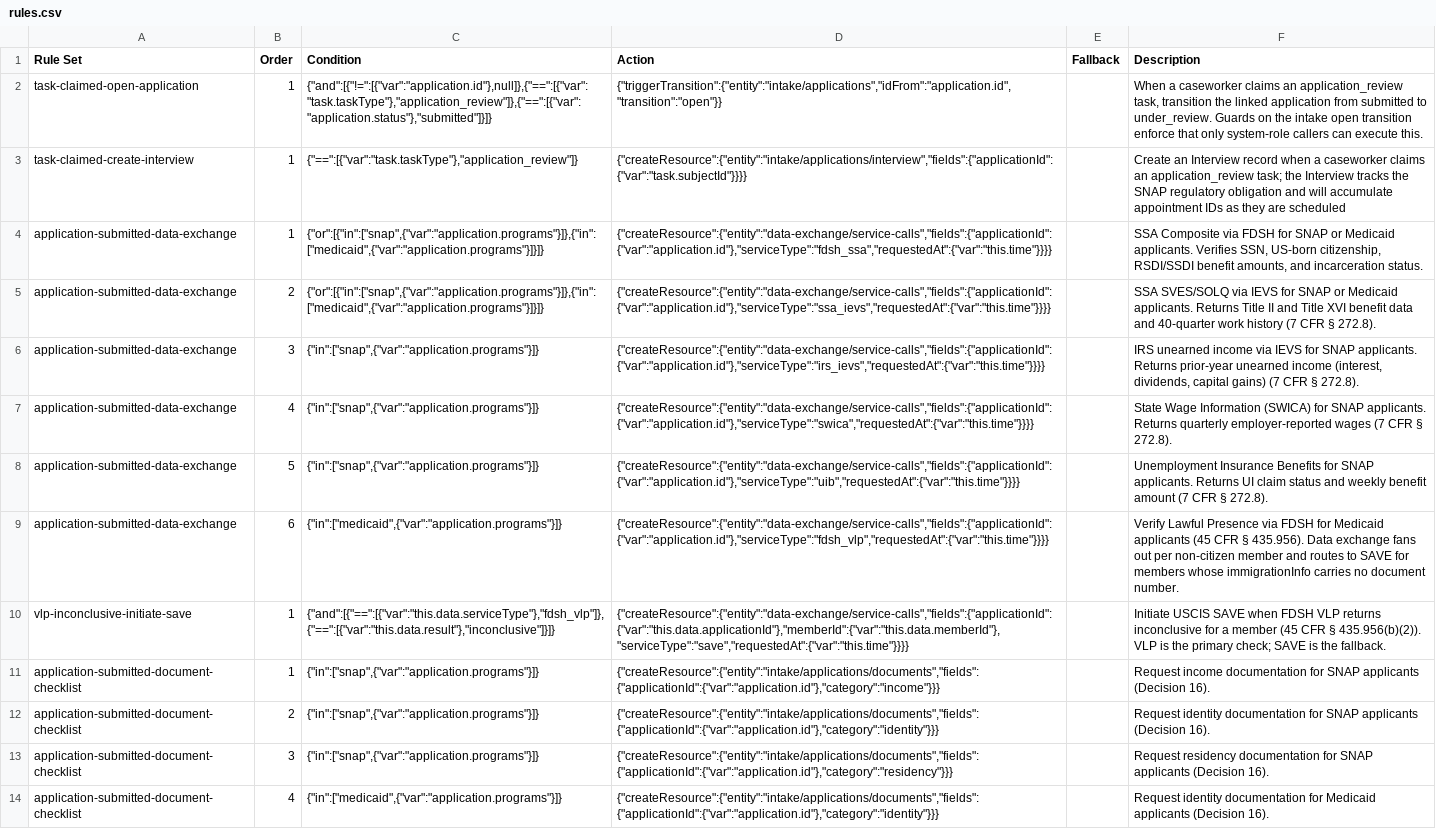
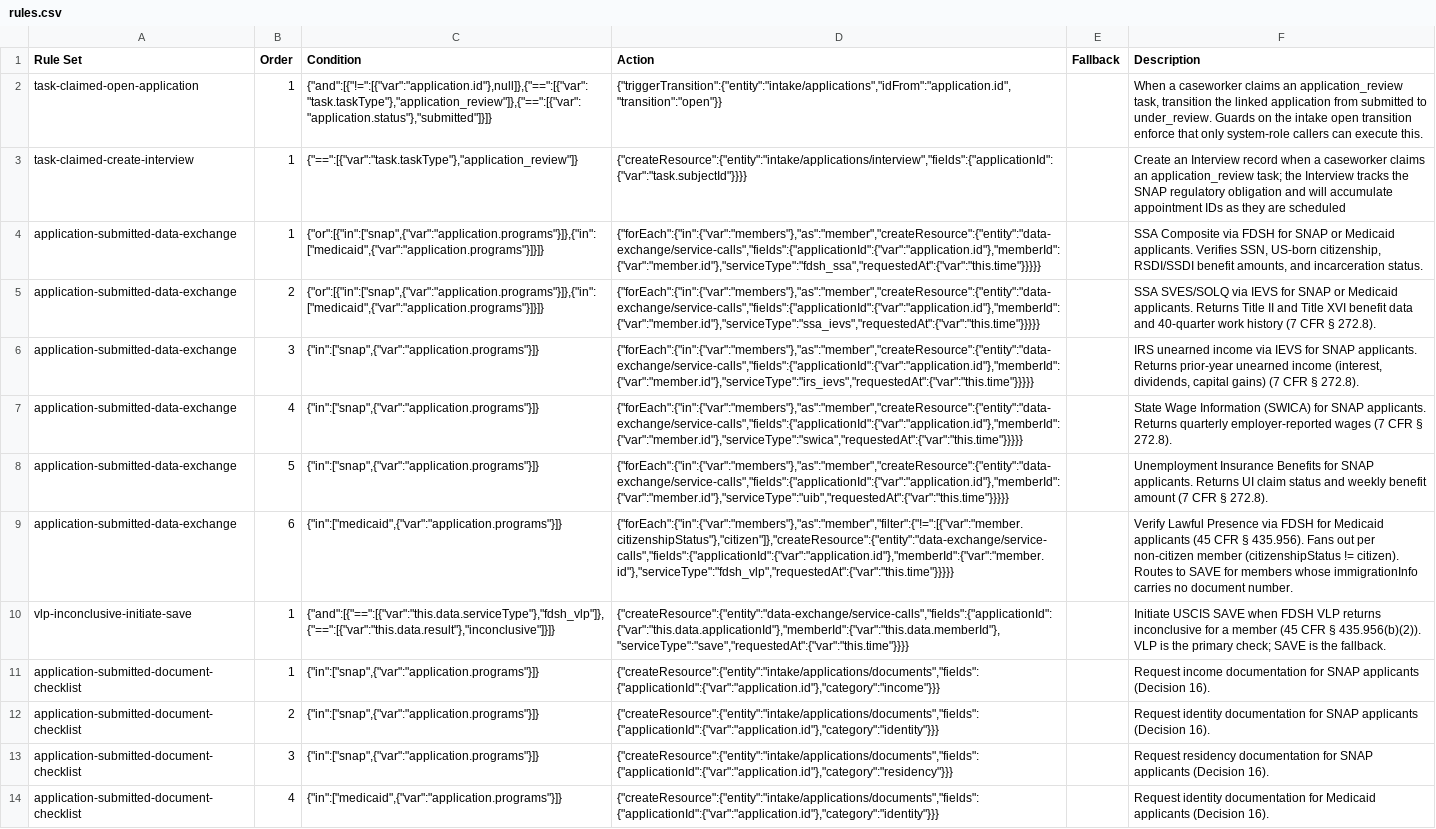
Before and after one commit to codeforamerica/safety-net-blueprint, a CSV file: docs/contract-tables/intake/rules.csv, drawn as a sheet; only a part is shown; the diff names each change by its address in the sheet, - before the commit and + after, or states it on an @@ line.

Commit message:
Fix per-member fan-out for electronic verification service calls
- Extend context binding resolver with where clause: JSON Logic
  expression evaluated per candidate entity for collection queries;
  presence of where replaces from for entity bindings
- Convert application-submitted-data-exchange rules to forEach over
  application members; each service call now carries memberId so
  verification-result-write-back can append to the correct member
- Filter fdsh_vlp to non-citizen members (citizenshipStatus != citizen)
- Update Decision 18 in intake.md with contractability rationale
- Add unit tests for where binding and forEach action

```diff
--- a/docs/contract-tables/intake/rules.csv
+++ b/docs/contract-tables/intake/rules.csv
-D4 (Action): {"createResource":{"entity":"data-exchange/service-calls","fields":{"applicationId":{"var":"application.id"},"serviceType":"fdsh_ssa","requestedAt":{"var":"this.time"}}}}
+D4 (Action): {"forEach":{"in":{"var":"members"},"as":"member","createResource":{"entity":"data-exchange/service-calls","fields":{"applicationId":{"var":"application.id"},"memberId":{"var":"member.id"},"serviceType":"fdsh_ssa","requestedAt":{"var":"this.time"}}}}}
-D5 (Action): {"createResource":{"entity":"data-exchange/service-calls","fields":{"applicationId":{"var":"application.id"},"serviceType":"ssa_ievs","requestedAt":{"var":"this.time"}}}}
+D5 (Action): {"forEach":{"in":{"var":"members"},"as":"member","createResource":{"entity":"data-exchange/service-calls","fields":{"applicationId":{"var":"application.id"},"memberId":{"var":"member.id"},"serviceType":"ssa_ievs","requestedAt":{"var":"this.time"}}}}}
-D6 (Action): {"createResource":{"entity":"data-exchange/service-calls","fields":{"applicationId":{"var":"application.id"},"serviceType":"irs_ievs","requestedAt":{"var":"this.time"}}}}
+D6 (Action): {"forEach":{"in":{"var":"members"},"as":"member","createResource":{"entity":"data-exchange/service-calls","fields":{"applicationId":{"var":"application.id"},"memberId":{"var":"member.id"},"serviceType":"irs_ievs","requestedAt":{"var":"this.time"}}}}}
-D7 (Action): {"createResource":{"entity":"data-exchange/service-calls","fields":{"applicationId":{"var":"application.id"},"serviceType":"swica","requestedAt":{"var":"this.time"}}}}
+D7 (Action): {"forEach":{"in":{"var":"members"},"as":"member","createResource":{"entity":"data-exchange/service-calls","fields":{"applicationId":{"var":"application.id"},"memberId":{"var":"member.id"},"serviceType":"swica","requestedAt":{"var":"this.time"}}}}}
-D8 (Action): {"createResource":{"entity":"data-exchange/service-calls","fields":{"applicationId":{"var":"application.id"},"serviceType":"uib","requestedAt":{"var":"this.time"}}}}
+D8 (Action): {"forEach":{"in":{"var":"members"},"as":"member","createResource":{"entity":"data-exchange/service-calls","fields":{"applicationId":{"var":"application.id"},"memberId":{"var":"member.id"},"serviceType":"uib","requestedAt":{"var":"this.time"}}}}}
-D9 (Action): {"createResource":{"entity":"data-exchange/service-calls","fields":{"applicationId":{"var":"application.id"},"serviceType":"fdsh_vlp","requestedAt":{"var":"this.time"}}}}
+D9 (Action): {"forEach":{"in":{"var":"members"},"as":"member","filter":{"!=":[{"var":"member.citizenshipStatus"},"citizen"]},"createResource":{"entity":"data-exchange/service-calls","fields":{"applicationId":{"var":"application.id"},"memberId":{"var":"member.id"},"serviceType":"fdsh_vlp","requestedAt":{"var":"this.time"}}}}}
-F9 (Description): …§ 435.956). Data exchange fans out per non-citizen member and routes to SAVE…
+F9 (Description): …§ 435.956). Fans out per non-citizen member (citizenshipStatus != citizen). Routes to SAVE…
```
Also changed, not shown: 7 other files.
